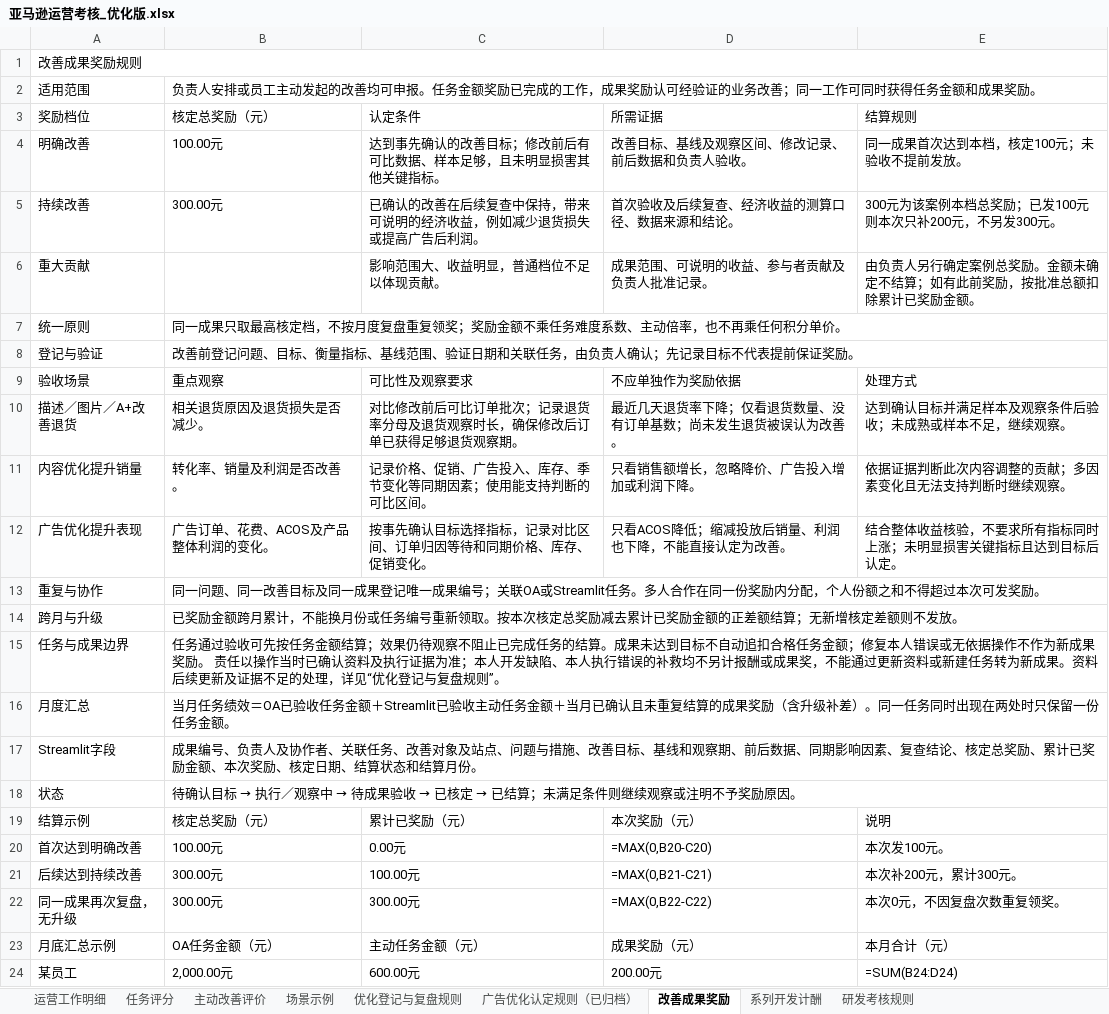
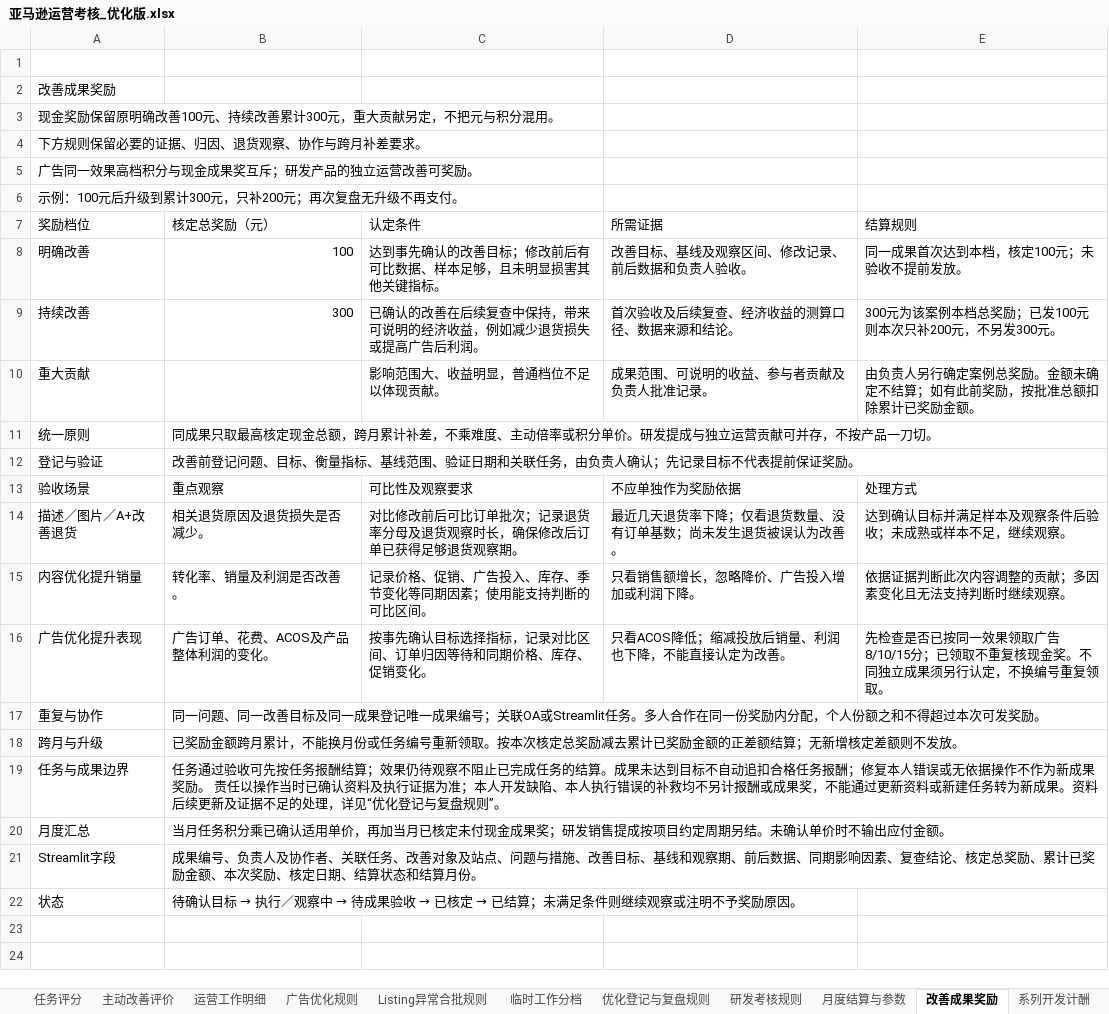
Before and after one commit to joyfay/hello-world, an Excel workbook: 亚马逊运营考核_优化版.xlsx, sheet 改善成果奖励, drawn as a sheet; values as stored, in another font and other column widths than the file's, no cell formats; formulas without a stored value are shown as written; removed rows and columns are numbered as before the commit, all else as after; the diff names each change by its address in the sheet, - before the commit and + after, or states it on an @@ line.

```diff
--- a/亚马逊运营考核_优化版.xlsx (sheet 改善成果奖励)
+++ b/亚马逊运营考核_优化版.xlsx (sheet 改善成果奖励)
-sheet tab: 广告优化认定规则（已归档）
+sheet tab: 临时工作分档
+sheet tab: 广告优化规则
+sheet tab: Listing异常合批规则
+sheet tab: 月度结算与参数
@@ sheet tab order changed: 任务评分 | 主动改善评价 | 运营工作明细 | 广告优化规则 | Listing异常合批规则 | 临时工作分档 | 优化登记与复盘规则 | 研发考核规则 | 月度结算与参数 | 改善成果奖励 | 系列开发计酬 @@
+row 1: (empty)
-A2 (奖励档位): 改善成果奖励规则
+A2 (奖励档位): 改善成果奖励
-A1:E1 merged
-row 2: 适用范围 | 负责人安排或员工主动发起的改善均可申报。任务金额奖励已完成的工作，成果奖励认可经验证的业务改善；同一工作可同时获得任务金额和成果奖励。
+row 3: 现金奖励保留原明确改善100元、持续改善累计300元，重大贡献另定，不把元与积分混用。
+row 4: 下方规则保留必要的证据、归因、退货观察、协作与跨月补差要求。
+row 5: 广告同一效果高档积分与现金成果奖互斥；研发产品的独立运营改善可奖励。
+row 6: 示例：100元后升级到累计300元，只补200元；再次复盘无升级不再支付。
-B8 (核定总奖励（元）): 100.00元
+B8 (核定总奖励（元）): 100
-B9 (核定总奖励（元）): 300.00元
+B9 (核定总奖励（元）): 300
-B11 (核定总奖励（元）): 同一成果只取最高核定档，不按月度复盘重复领奖；奖励金额不乘任务难度系数、主动倍率，也不再乘任何积分单价。
+B11 (核定总奖励（元）): 同成果只取最高核定现金总额，跨月累计补差，不乘难度、主动倍率或积分单价。研发提成与独立运营贡献可并存，不按产品一刀切。
-B7:E7 merged
-B8:E8 merged
-E16 (结算规则): 结合整体收益核验，不要求所有指标同时上涨；未明显损害关键指标且达到目标后认定。
+E16 (结算规则): 先检查是否已按同一效果领取广告8/10/15分；已领取不重复核现金奖。不同独立成果须另行认定，不换编号重复领取。
-B13:E13 merged
-B14:E14 merged
-B19 (核定总奖励（元）): …先按任务金额结算；效果仍待观察不阻止已完成任务的结算。成果未达到目标不自动追扣合格任务金额；修复本…
+B19 (核定总奖励（元）): …先按任务报酬结算；效果仍待观察不阻止已完成任务的结算。成果未达到目标不自动追扣合格任务报酬；修复本…
-B15:E15 merged
-B20 (核定总奖励（元）): 当月任务绩效＝OA已验收任务金额＋Streamlit已验收主动任务金额＋当月已确认且未重复结算的成果奖励（含升级补差）。同一任务同时出现在两处时只保留一份任务金额。
+B20 (核定总奖励（元）): 当月任务积分乘已确认适用单价，再加当月已核定未付现金成果奖；研发销售提成按项目约定周期另结。未确认单价时不输出应付金额。
-B16:E16 merged
-B17:E17 merged
-B18:E18 merged
-row 19: 结算示例 | 核定总奖励（元） | 累计已奖励（元） | 本次奖励（元） | 说明
-row 20: 首次达到明确改善 | 100.00元 | 0.00元 | =MAX(0,B20-C20) | 本次发100元。
-row 21: 后续达到持续改善 | 300.00元 | 100.00元 | =MAX(0,B21-C21) | 本次补200元，累计300元。
-row 22: 同一成果再次复盘，无升级 | 300.00元 | 300.00元 | =MAX(0,B22-C22) | 本次0元，不因复盘次数重复领奖。
-row 23: 月底汇总示例 | OA任务金额（元） | 主动任务金额（元） | 成果奖励（元） | 本月合计（元）
-row 24: 某员工 | 2,000.00元 | 600.00元 | 200.00元 | =SUM(B24:D24)
```
Also changed, not shown: sheet 场景示例, sheet 任务评分, sheet 运营工作明细, sheet 主动改善评价, sheet 临时工作分档, sheet 系列开发计酬, 2 more sheets, cell formats.
